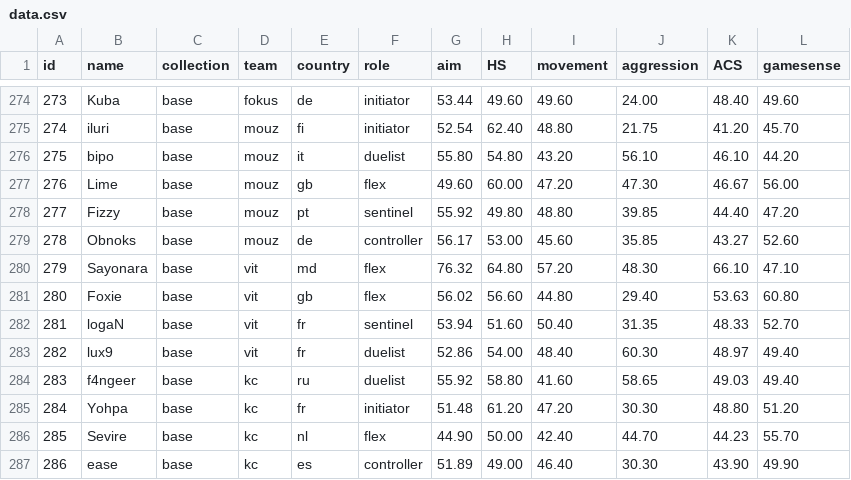
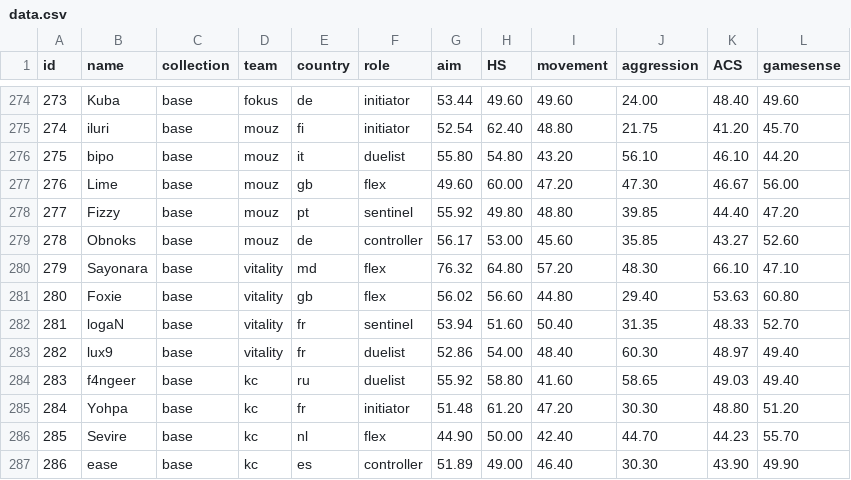
Before and after one commit to levisantosp/sabine, a CSV file: data.csv, drawn as a sheet; only a part is shown, gaps mark what is left out.

Commit message:
fixed vitality academy players' team

```diff
--- a/data.csv
+++ b/data.csv
@@ -279,6 +279,6 @@ id,name,collection,team,country,role,aim,HS,movement,aggression,ACS,gamesense
 278,Obnoks,base,mouz,de,controller,56.17,53.00,45.60,35.85,43.27,52.60
-279,Sayonara,base,vit,md,flex,76.32,64.80,57.20,48.30,66.10,47.10
-280,Foxie,base,vit,gb,flex,56.02,56.60,44.80,29.40,53.63,60.80
-281,logaN,base,vit,fr,sentinel,53.94,51.60,50.40,31.35,48.33,52.70
-282,lux9,base,vit,fr,duelist,52.86,54.00,48.40,60.30,48.97,49.40
+279,Sayonara,base,vitality,md,flex,76.32,64.80,57.20,48.30,66.10,47.10
+280,Foxie,base,vitality,gb,flex,56.02,56.60,44.80,29.40,53.63,60.80
+281,logaN,base,vitality,fr,sentinel,53.94,51.60,50.40,31.35,48.33,52.70
+282,lux9,base,vitality,fr,duelist,52.86,54.00,48.40,60.30,48.97,49.40
 283,f4ngeer,base,kc,ru,duelist,55.92,58.80,41.60,58.65,49.03,49.40
```
